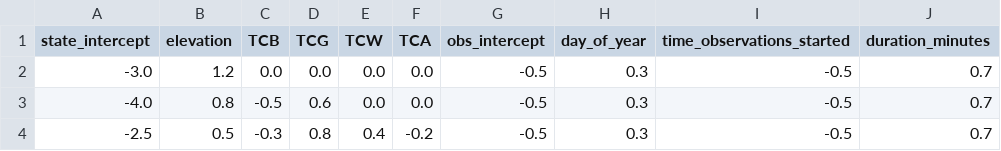
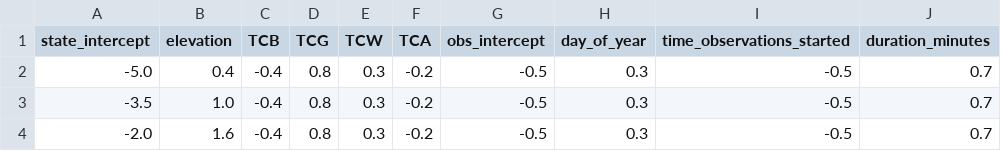
Before and after one commit to nahian-ahmed/Site-Clustering, a CSV file: config/simulation_parameters.csv, drawn as a sheet; only a part is shown; the diff names each change by its address in the sheet, - before the commit and + after, or states it on an @@ line.

Commit message:
...

```diff
--- a/config/simulation_parameters.csv
+++ b/config/simulation_parameters.csv
-A2 (state_intercept): -3.0
+A2 (state_intercept): -5.0
-B2 (elevation): 1.2
+B2 (elevation): 0.4
-C2 (TCB): 0.0
+C2 (TCB): -0.4
-D2 (TCG): 0.0
+D2 (TCG): 0.8
-E2:E3 (TCW): 0.0
+E2:E3 (TCW): 0.3
-F2:F3 (TCA): 0.0
+F2:F3 (TCA): -0.2
-A3 (state_intercept): -4.0
+A3 (state_intercept): -3.5
-B3 (elevation): 0.8
+B3 (elevation): 1.0
-C3 (TCB): -0.5
+C3 (TCB): -0.4
-D3 (TCG): 0.6
+D3 (TCG): 0.8
-A4 (state_intercept): -2.5
+A4 (state_intercept): -2.0
-B4 (elevation): 0.5
+B4 (elevation): 1.6
-C4 (TCB): -0.3
+C4 (TCB): -0.4
-E4 (TCW): 0.4
+E4 (TCW): 0.3
```
